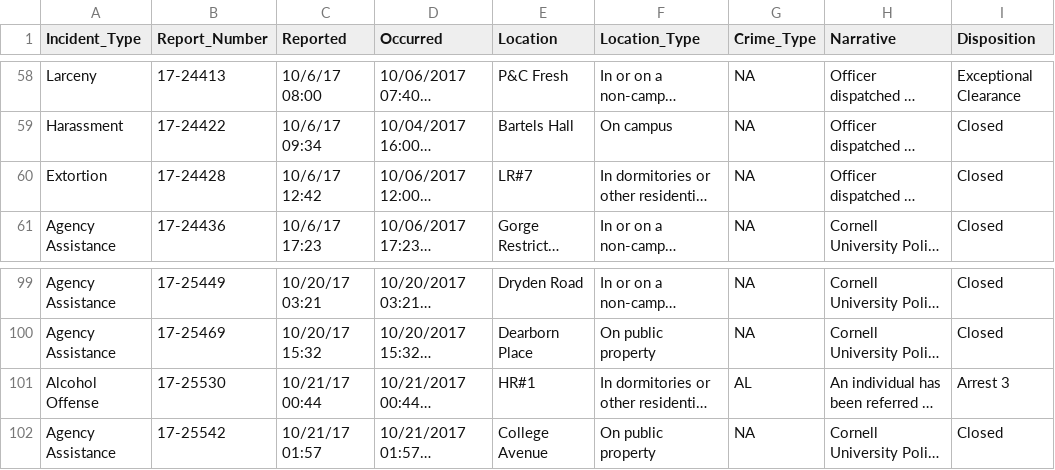
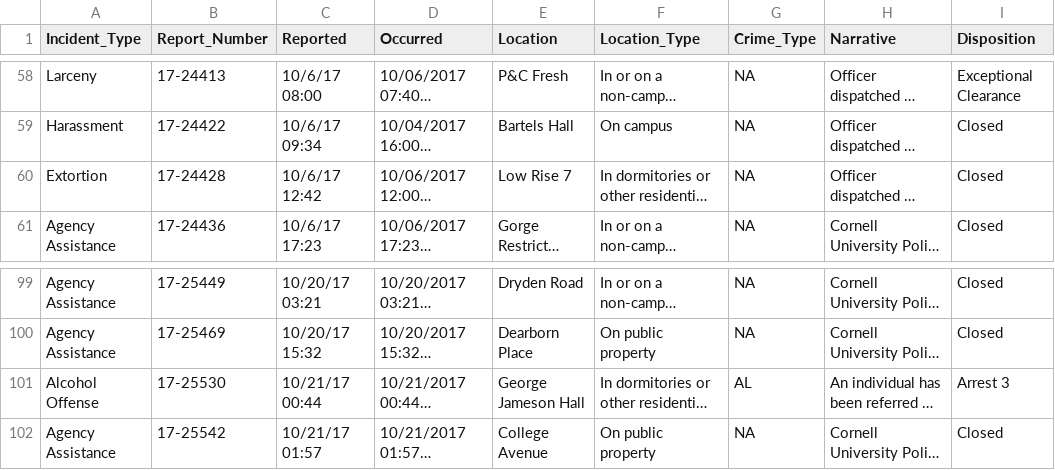
Before and after one commit to bzjin/Cornell-Crime-Logs, a CSV file: data/crimelogs.csv, drawn as a sheet; only a part is shown, gaps mark what is left out; long unchanged cells end in …; the diff covers the shown part only; the diff names each change by its address in the sheet, - before the commit and + after, or states it on an @@ line.

```diff
--- a/data/crimelogs.csv
+++ b/data/crimelogs.csv
-E60 (Location): LR#7
+E60 (Location): Low Rise 7
-E101 (Location): HR#1
+E101 (Location): George Jameson Hall
```
Also changed, not shown: 20 edited cells elsewhere in this file, data/coordinates.csv, 1 other file.
